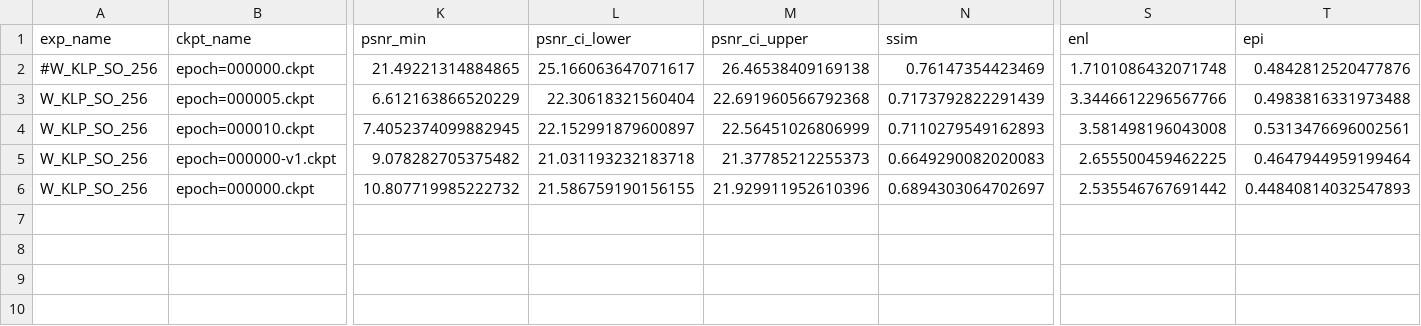
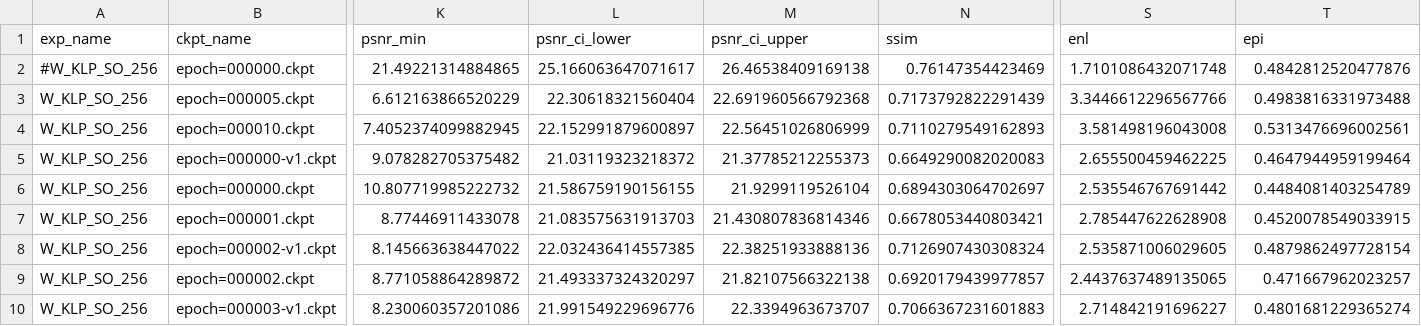
Before and after one commit to flyingbucket/stable_sr, a CSV file: eval_results/eval_W_KLP_SO_256_epochs.csv, drawn as a sheet; only a part is shown, gaps mark what is left out; rows hold the shown columns only; the diff names each change by its address in the sheet, - before the commit and + after, or states it on an @@ line.

Commit message:
update eval W_KLP_SO_256 epochs results

```diff
--- a/eval_results/eval_W_KLP_SO_256_epochs.csv
+++ b/eval_results/eval_W_KLP_SO_256_epochs.csv
-L5 (psnr_ci_lower): 21.031193232183718
+L5 (psnr_ci_lower): 21.03119323218372
-M6 (psnr_ci_upper): 21.929911952610396
+M6 (psnr_ci_upper): 21.9299119526104
-T6 (epi): 0.44840814032547893
+T6 (epi): 0.4484081403254789
+row 7: W_KLP_SO_256 | epoch=000001.ckpt | 8.77446911433078 | 21.083575631913703 | 21.430807836814346 | 0.6678053440803421 | 2.785447622628908 | 0.4520078549033915
+row 8: W_KLP_SO_256 | epoch=000002-v1.ckpt | 8.145663638447022 | 22.032436414557385 | 22.38251933888136 | 0.7126907430308324 | 2.535871006029605 | 0.4879862497728154
+row 9: W_KLP_SO_256 | epoch=000002.ckpt | 8.771058864289872 | 21.493337324320297 | 21.82107566322138 | 0.6920179439977857 | 2.4437637489135065 | 0.471667962023257
+row 10: W_KLP_SO_256 | epoch=000003-v1.ckpt | 8.230060357201086 | 21.991549229696776 | 22.3394963673707 | 0.7066367231601883 | 2.714842191696227 | 0.4801681229365274
```
Also changed, not shown: eval_xr/DDHR-korea/W_KLP_SO_256/epoch=000001_20250912T231043/DDPM_200_WaveletSRDataset.csv, 4 other files.
